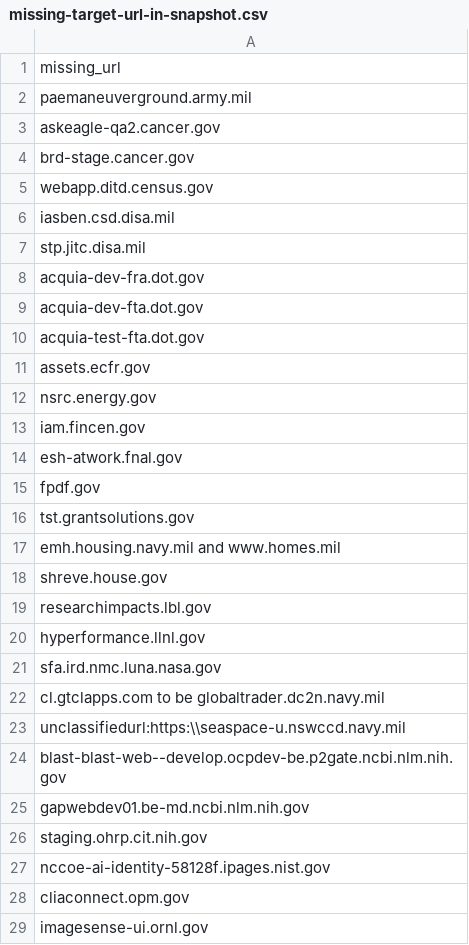
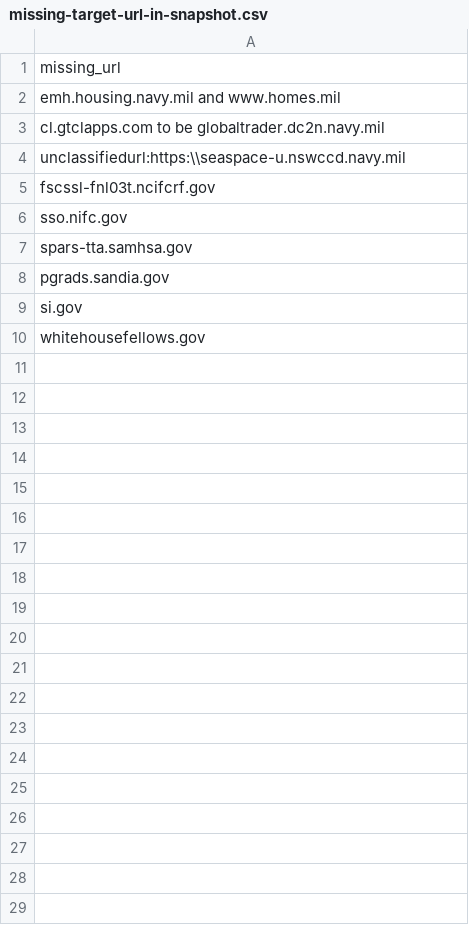
Before and after one commit to meefs/site-scanning-analysis, a CSV file: reports/missing-target-url-in-snapshot.csv, drawn as a sheet; only a part is shown; the diff covers the shown part only.

```diff
--- a/reports/missing-target-url-in-snapshot.csv
+++ b/reports/missing-target-url-in-snapshot.csv
@@ -1,29 +1,10 @@
 missing_url
-paemaneuverground.army.mil
-askeagle-qa2.cancer.gov
-brd-stage.cancer.gov
-webapp.ditd.census.gov
-iasben.csd.disa.mil
-stp.jitc.disa.mil
-acquia-dev-fra.dot.gov
-acquia-dev-fta.dot.gov
-acquia-test-fta.dot.gov
-assets.ecfr.gov
-nsrc.energy.gov
-iam.fincen.gov
-esh-atwork.fnal.gov
-fpdf.gov
-tst.grantsolutions.gov
 emh.housing.navy.mil and www.homes.mil
-shreve.house.gov
-researchimpacts.lbl.gov
-hyperformance.llnl.gov
-sfa.ird.nmc.luna.nasa.gov
 cl.gtclapps.com to be globaltrader.dc2n.navy.mil
 unclassifiedurl:https:\\seaspace-u.nswccd.navy.mil
-blast-blast-web--develop.ocpdev-be.p2gate.ncbi.nlm.nih.gov
-gapwebdev01.be-md.ncbi.nlm.nih.gov
-staging.ohrp.cit.nih.gov
-nccoe-ai-identity-58128f.ipages.nist.gov
-cliaconnect.opm.gov
-imagesense-ui.ornl.gov
+fscssl-fnl03t.ncifcrf.gov
+sso.nifc.gov
+spars-tta.samhsa.gov
+pgrads.sandia.gov
+si.gov
+whitehousefellows.gov
```
Also changed, not shown: 18 removed rows elsewhere in this file.
